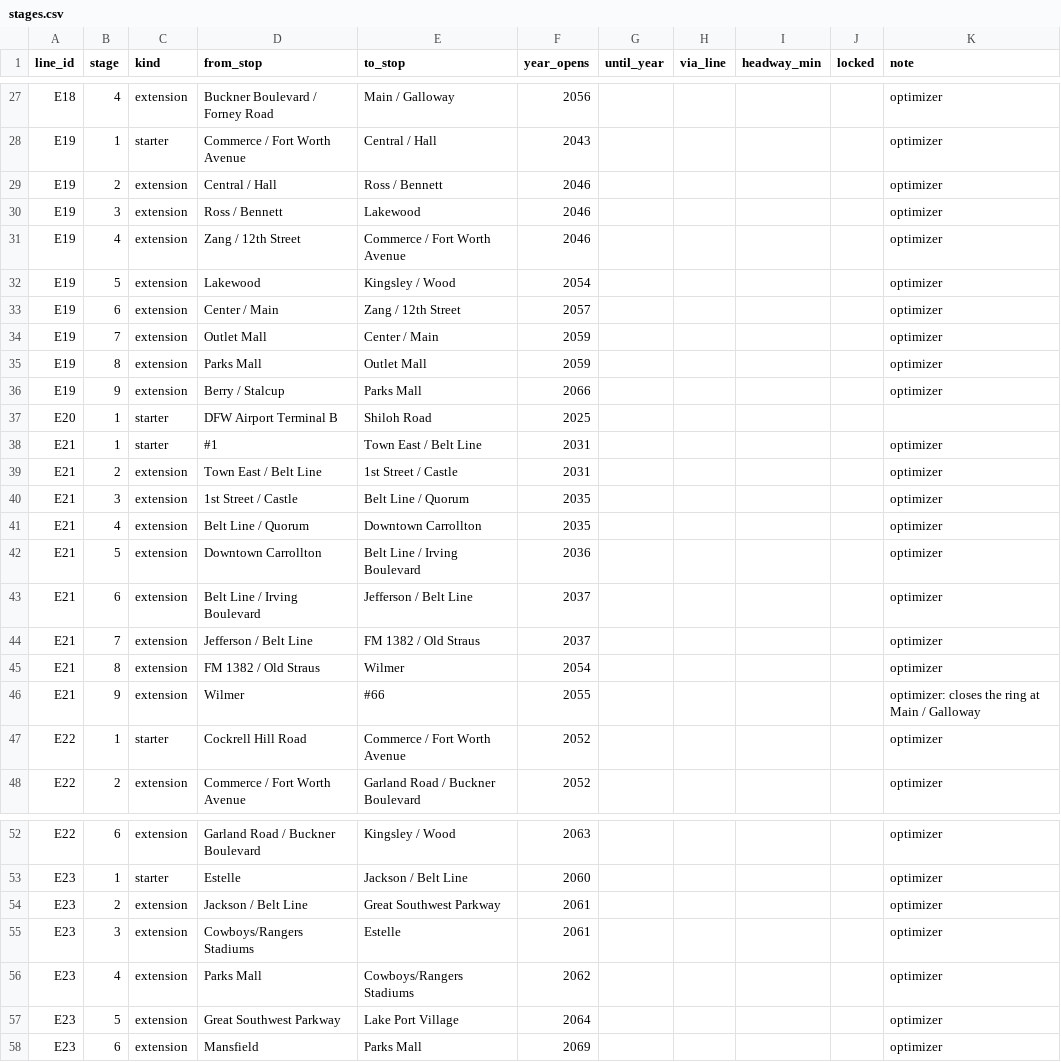
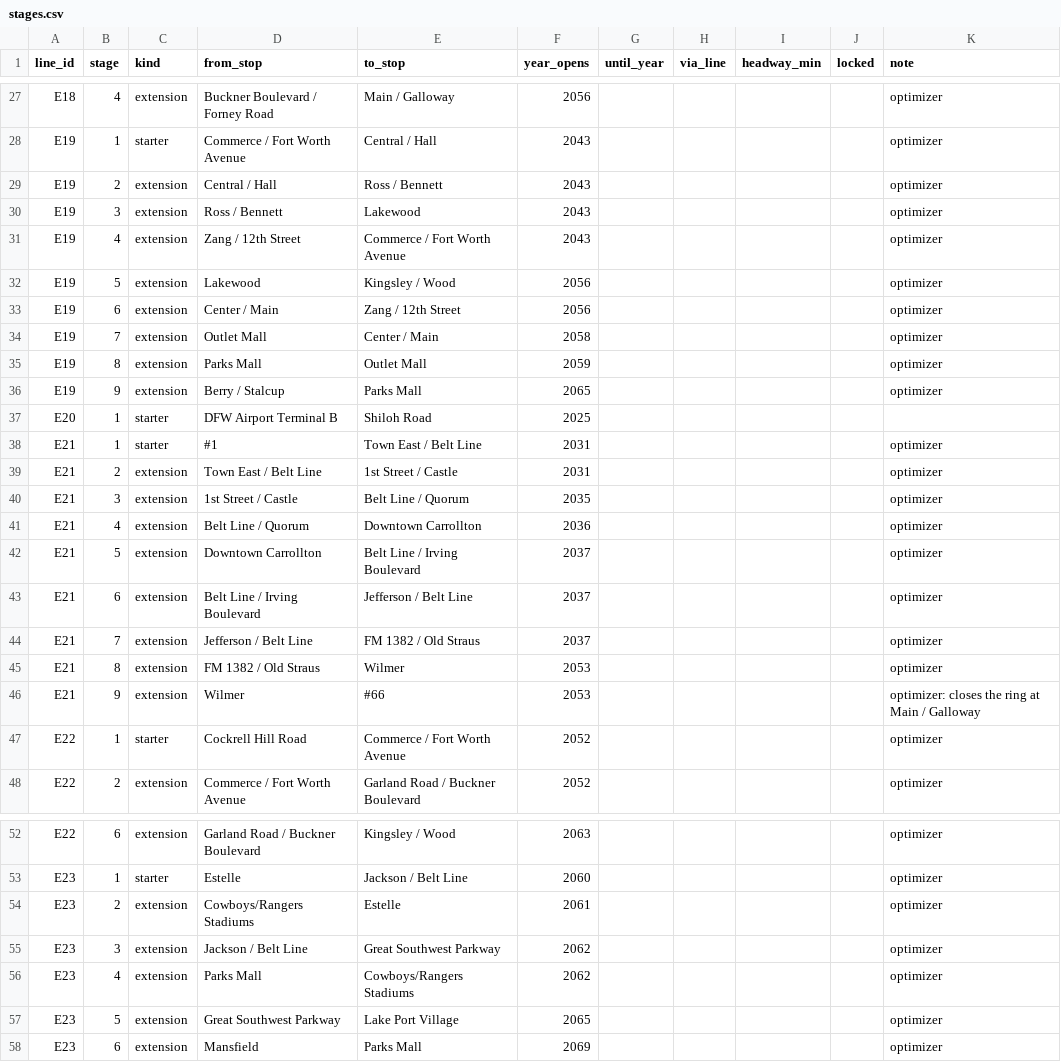
Before and after one commit to dgoodenough/dfw-transit, a CSV file: network/stages.csv, drawn as a sheet; only a part is shown, gaps mark what is left out; the diff covers the shown part only.

```diff
--- a/network/stages.csv
+++ b/network/stages.csv
@@ -28,10 +28,10 @@ E18,4,extension,Buckner Boulevard / Forney Road,Main / Galloway,2056,,,,,optimiz
 E19,1,starter,Commerce / Fort Worth Avenue,Central / Hall,2043,,,,,optimizer
-E19,2,extension,Central / Hall,Ross / Bennett,2046,,,,,optimizer
-E19,3,extension,Ross / Bennett,Lakewood,2046,,,,,optimizer
-E19,4,extension,Zang / 12th Street,Commerce / Fort Worth Avenue,2046,,,,,optimizer
-E19,5,extension,Lakewood,Kingsley / Wood,2054,,,,,optimizer
-E19,6,extension,Center / Main,Zang / 12th Street,2057,,,,,optimizer
-E19,7,extension,Outlet Mall,Center / Main,2059,,,,,optimizer
+E19,2,extension,Central / Hall,Ross / Bennett,2043,,,,,optimizer
+E19,3,extension,Ross / Bennett,Lakewood,2043,,,,,optimizer
+E19,4,extension,Zang / 12th Street,Commerce / Fort Worth Avenue,2043,,,,,optimizer
+E19,5,extension,Lakewood,Kingsley / Wood,2056,,,,,optimizer
+E19,6,extension,Center / Main,Zang / 12th Street,2056,,,,,optimizer
+E19,7,extension,Outlet Mall,Center / Main,2058,,,,,optimizer
 E19,8,extension,Parks Mall,Outlet Mall,2059,,,,,optimizer
-E19,9,extension,Berry / Stalcup,Parks Mall,2066,,,,,optimizer
+E19,9,extension,Berry / Stalcup,Parks Mall,2065,,,,,optimizer
 E20,1,starter,DFW Airport Terminal B,Shiloh Road,2025,,,,,
@@ -40,8 +40,8 @@ E21,2,extension,Town East / Belt Line,1st Street / Castle,2031,,,,,optimizer
 E21,3,extension,1st Street / Castle,Belt Line / Quorum,2035,,,,,optimizer
-E21,4,extension,Belt Line / Quorum,Downtown Carrollton,2035,,,,,optimizer
-E21,5,extension,Downtown Carrollton,Belt Line / Irving Boulevard,2036,,,,,optimizer
+E21,4,extension,Belt Line / Quorum,Downtown Carrollton,2036,,,,,optimizer
+E21,5,extension,Downtown Carrollton,Belt Line / Irving Boulevard,2037,,,,,optimizer
 E21,6,extension,Belt Line / Irving Boulevard,Jefferson / Belt Line,2037,,,,,optimizer
 E21,7,extension,Jefferson / Belt Line,FM 1382 / Old Straus,2037,,,,,optimizer
-E21,8,extension,FM 1382 / Old Straus,Wilmer,2054,,,,,optimizer
-E21,9,extension,Wilmer,#66,2055,,,,,optimizer: closes the ring at Main / Galloway
+E21,8,extension,FM 1382 / Old Straus,Wilmer,2053,,,,,optimizer
+E21,9,extension,Wilmer,#66,2053,,,,,optimizer: closes the ring at Main / Galloway
 E22,1,starter,Cockrell Hill Road,Commerce / Fort Worth Avenue,2052,,,,,optimizer
@@ -53,6 +53,6 @@ E22,6,extension,Garland Road / Buckner Boulevard,Kingsley / Wood,2063,,,,,optimi
 E23,1,starter,Estelle,Jackson / Belt Line,2060,,,,,optimizer
-E23,2,extension,Jackson / Belt Line,Great Southwest Parkway,2061,,,,,optimizer
-E23,3,extension,Cowboys/Rangers Stadiums,Estelle,2061,,,,,optimizer
+E23,2,extension,Cowboys/Rangers Stadiums,Estelle,2061,,,,,optimizer
+E23,3,extension,Jackson / Belt Line,Great Southwest Parkway,2062,,,,,optimizer
 E23,4,extension,Parks Mall,Cowboys/Rangers Stadiums,2062,,,,,optimizer
-E23,5,extension,Great Southwest Parkway,Lake Port Village,2064,,,,,optimizer
+E23,5,extension,Great Southwest Parkway,Lake Port Village,2065,,,,,optimizer
 E23,6,extension,Mansfield,Parks Mall,2069,,,,,optimizer
```
Also changed, not shown: 14 edited cells elsewhere in this file, scenarios/two_million/stages.csv, 5 other files.
